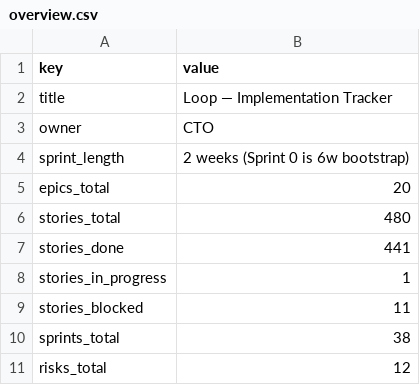
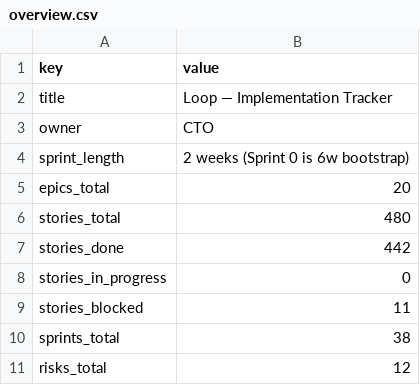
Before and after one commit to kwameasare/loop, a CSV file: loop_implementation/tracker/csv/overview.csv, drawn as a sheet.

```diff
--- a/loop_implementation/tracker/csv/overview.csv
+++ b/loop_implementation/tracker/csv/overview.csv
@@ -6,4 +6,4 @@ epics_total,20
 stories_total,480
-stories_done,441
-stories_in_progress,1
+stories_done,442
+stories_in_progress,0
 stories_blocked,11
```
Also changed, not shown: loop_implementation/tracker/csv/stories.csv, 3 other files.
